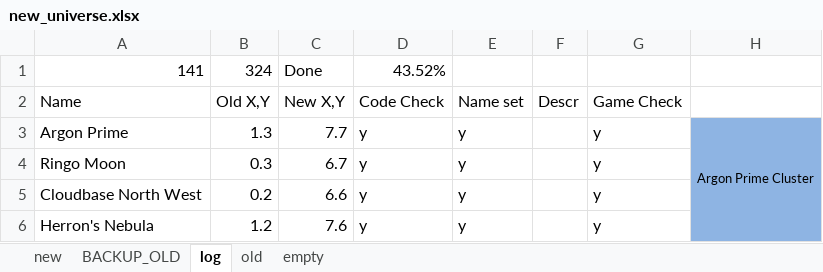
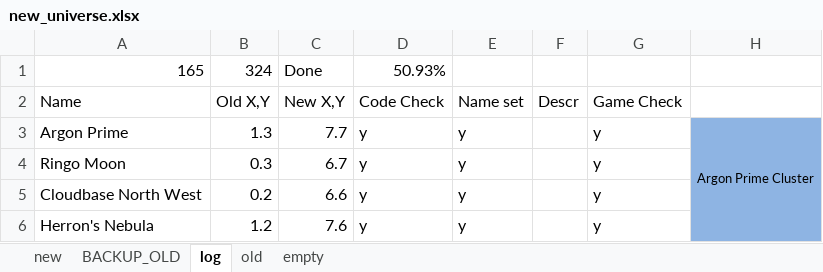
Before and after one commit to vukivan/remap-dev, an Excel workbook: new_universe.xlsx, sheet log, drawn as a sheet; only a part is shown; values as stored, in another font and other column widths than the file's, no borders; the diff covers the shown part only; the diff names each change by its address in the sheet, - before the commit and + after, or states it on an @@ line.

```diff
--- a/new_universe.xlsx (sheet log)
+++ b/new_universe.xlsx (sheet log)
-A1: 141
+A1: 165
-D1: 43.52%
+D1: 50.93%
```
Also changed, not shown: 28 added rows and 36 edited cells elsewhere in this sheet, sheet new, 3 other files.
